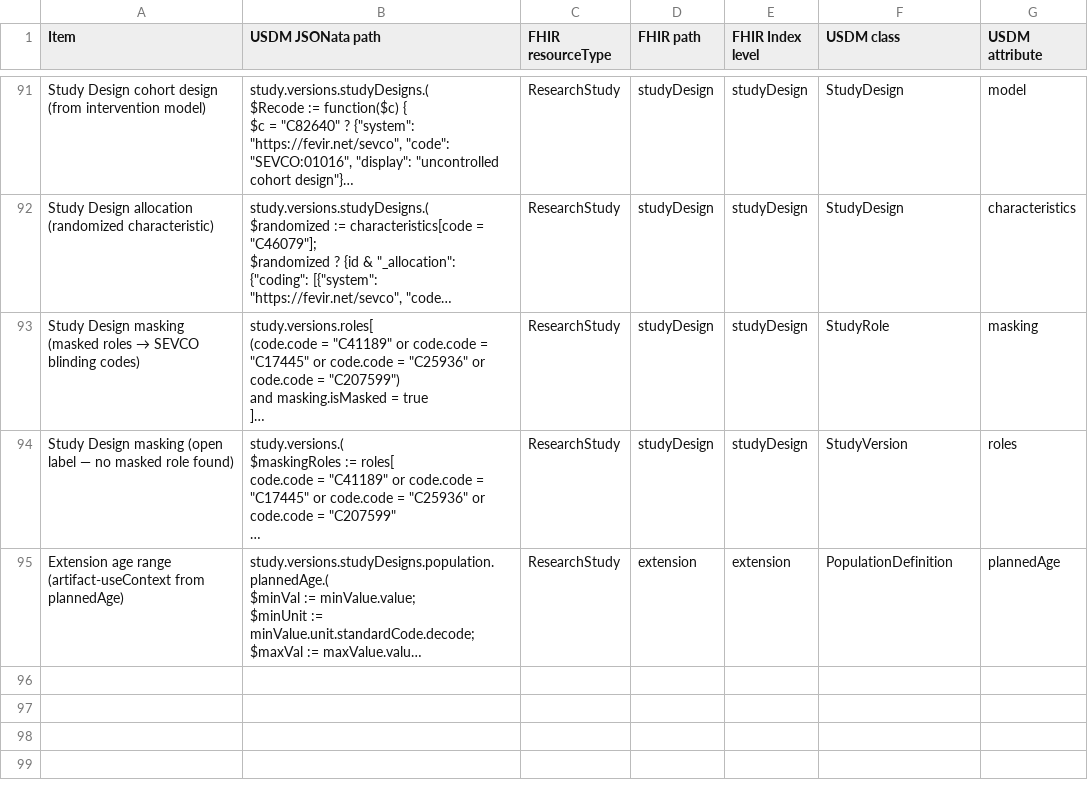
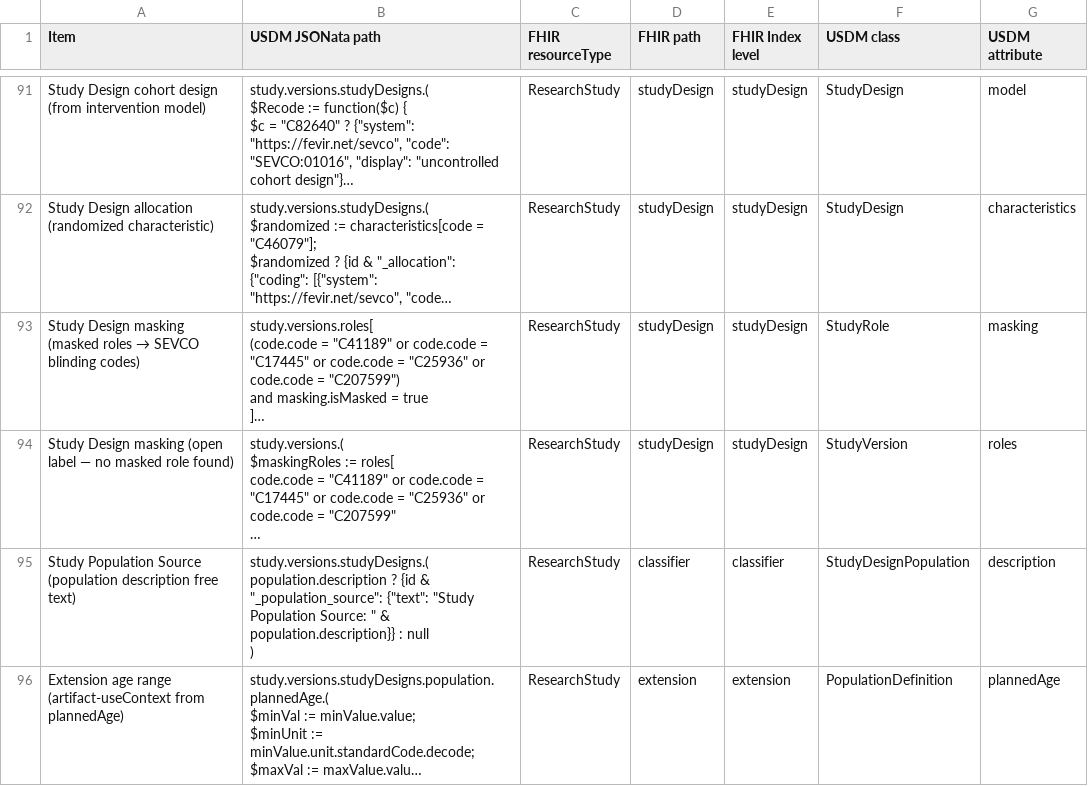
Before and after one commit to ClinLine/USDM2FHIR, a CSV file: Map/USDM2FHIR.csv, drawn as a sheet; only a part is shown, gaps mark what is left out; long unchanged cells end in …; ↵ is a line break in a cell; the diff names each change by its address in the sheet, - before the commit and + after, or states it on an @@ line.

Commit message:
RED-318: - feat: fhir <-> usdm (usdm population.description)

```diff
--- a/Map/USDM2FHIR.csv
+++ b/Map/USDM2FHIR.csv
+row 95: Study Population Source (population description free text) | study.versions.studyDesigns.( ↵ population.description ? {id & "_population_source": {"text": "Study Population Source: " & population.description}} : null ↵ ) | ResearchStudy | classifier | classifier | StudyDesignPopulation | description
```
Also changed, not shown: 2 other files.
